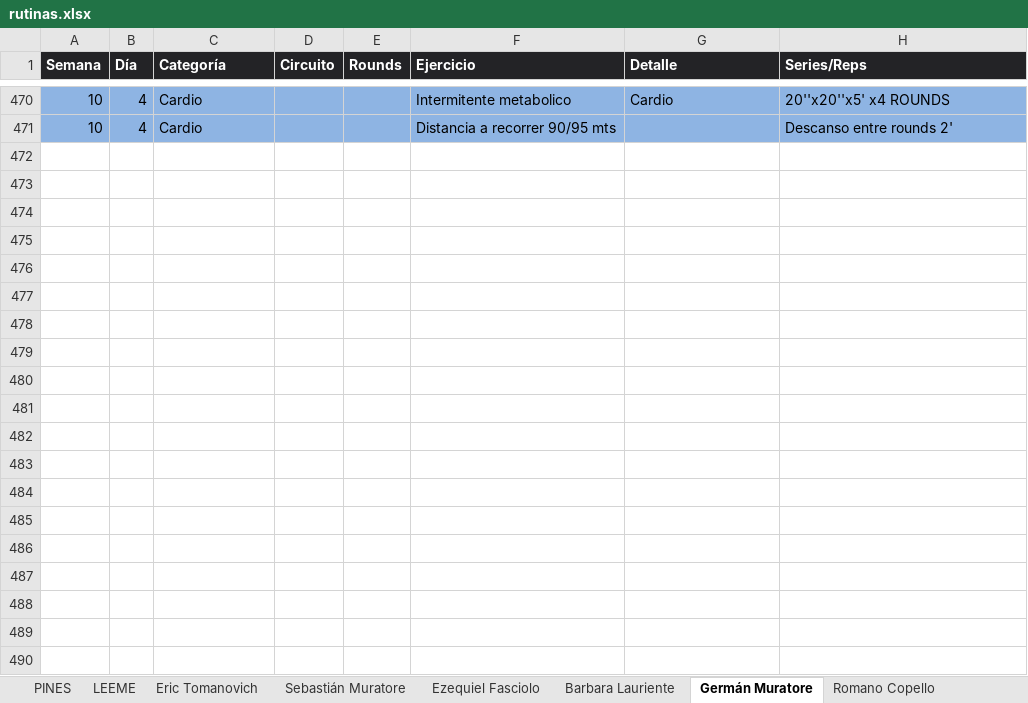
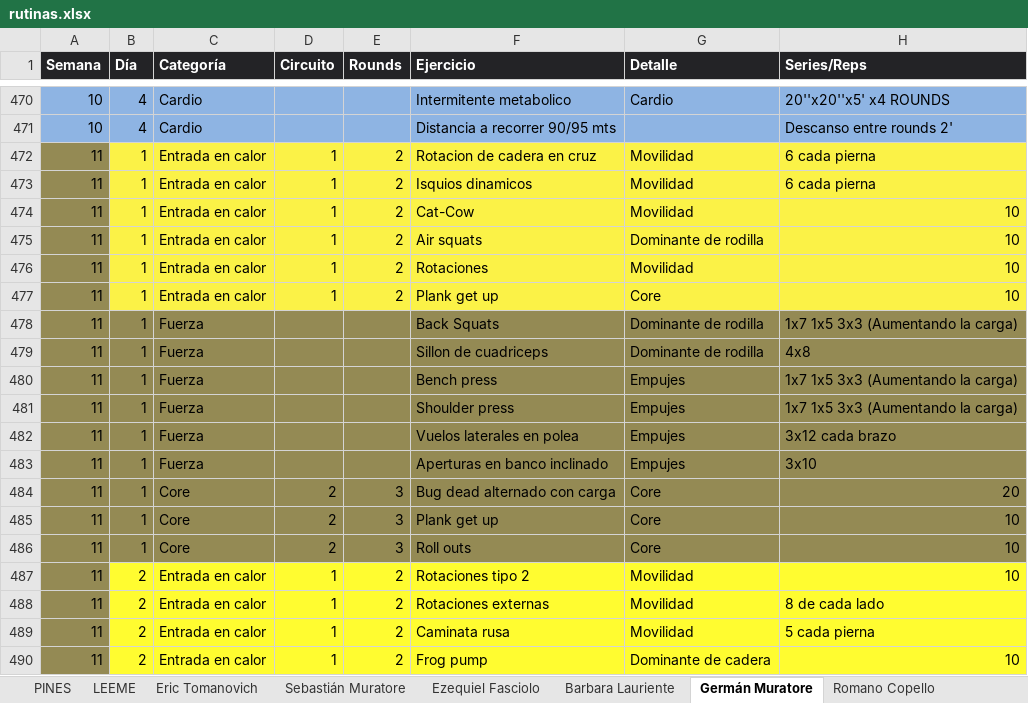
Before and after one commit to erictomanovich-web/profe.eric.app, an Excel workbook: pwa/rutinas.xlsx, sheet Germán Muratore, drawn as a sheet; only a part is shown, gaps mark what is left out; values as stored, in another font and other column widths than the file's, no borders; the diff covers the shown part only; the diff names each change by its address in the sheet, - before the commit and + after, or states it on an @@ line.

```diff
--- a/pwa/rutinas.xlsx (sheet Germán Muratore)
+++ b/pwa/rutinas.xlsx (sheet Germán Muratore)
+row 472: 11 | 1 | Entrada en calor | 1 | 2 | Rotacion de cadera en cruz | Movilidad | 6 cada pierna
+row 473: 11 | 1 | Entrada en calor | 1 | 2 | Isquios dinamicos | Movilidad | 6 cada pierna
+row 474: 11 | 1 | Entrada en calor | 1 | 2 | Cat-Cow | Movilidad | 10
+row 475: 11 | 1 | Entrada en calor | 1 | 2 | Air squats | Dominante de rodilla | 10
+row 476: 11 | 1 | Entrada en calor | 1 | 2 | Rotaciones | Movilidad | 10
+row 477: 11 | 1 | Entrada en calor | 1 | 2 | Plank get up | Core | 10
+row 478: 11 | 1 | Fuerza |  |  | Back Squats | Dominante de rodilla | 1x7 1x5 3x3 (Aumentando la carga)
+row 479: 11 | 1 | Fuerza |  |  | Sillon de cuadriceps | Dominante de rodilla | 4x8
+row 480: 11 | 1 | Fuerza |  |  | Bench press | Empujes | 1x7 1x5 3x3 (Aumentando la carga)
+row 481: 11 | 1 | Fuerza |  |  | Shoulder press | Empujes | 1x7 1x5 3x3 (Aumentando la carga)
+row 482: 11 | 1 | Fuerza |  |  | Vuelos laterales en polea | Empujes | 3x12 cada brazo
+row 483: 11 | 1 | Fuerza |  |  | Aperturas en banco inclinado | Empujes | 3x10
+row 484: 11 | 1 | Core | 2 | 3 | Bug dead alternado con carga | Core | 20
+row 485: 11 | 1 | Core | 2 | 3 | Plank get up | Core | 10
+row 486: 11 | 1 | Core | 2 | 3 | Roll outs | Core | 10
+row 487: 11 | 2 | Entrada en calor | 1 | 2 | Rotaciones tipo 2 | Movilidad | 10
+row 488: 11 | 2 | Entrada en calor | 1 | 2 | Rotaciones externas | Movilidad | 8 de cada lado
+row 489: 11 | 2 | Entrada en calor | 1 | 2 | Caminata rusa | Movilidad | 5 cada pierna
+row 490: 11 | 2 | Entrada en calor | 1 | 2 | Frog pump | Dominante de cadera | 10
```
Also changed, not shown: 30 added rows elsewhere in this sheet, sheet Sebastián Muratore, sheet Ezequiel Fasciolo, sheet Eric Tomanovich.
